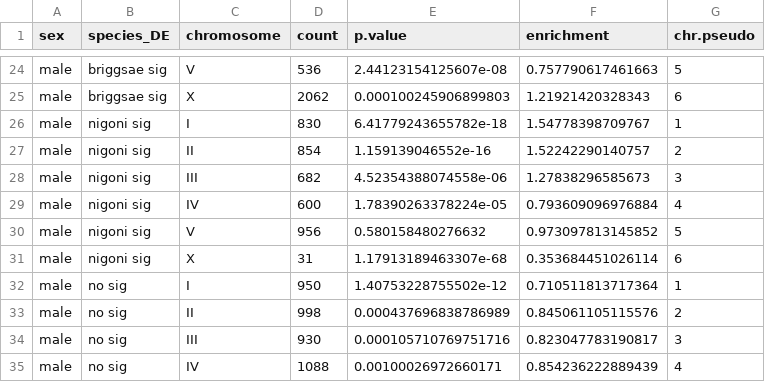
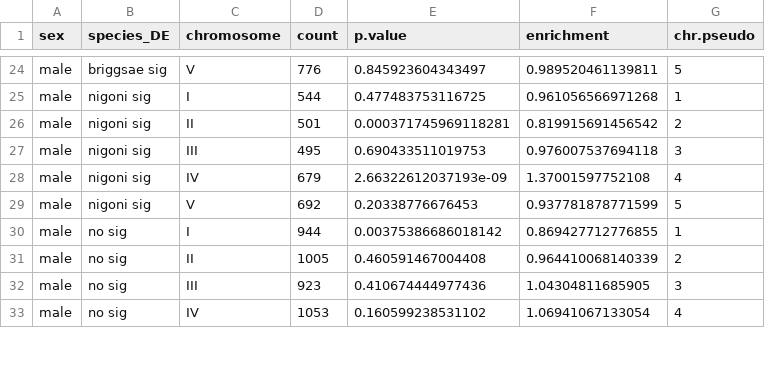
Before and after one commit to santiagosnchez/competitive_mapping_workflow, a CSV file: analyses/tables/df.enrichment.ase.DE.sex.csv, drawn as a sheet; only a part is shown, gaps mark what is left out; the diff covers the shown part only.

```diff
--- a/analyses/tables/df.enrichment.ase.DE.sex.csv
+++ b/analyses/tables/df.enrichment.ase.DE.sex.csv
@@ -24,12 +24,10 @@
-"male","briggsae sig","V",536,2.44123154125607e-08,0.757790617461663,5
-"male","briggsae sig","X",2062,0.000100245906899803,1.21921420328343,6
-"male","nigoni sig","I",830,6.41779243655782e-18,1.54778398709767,1
-"male","nigoni sig","II",854,1.159139046552e-16,1.52242290140757,2
-"male","nigoni sig","III",682,4.52354388074558e-06,1.27838296585673,3
-"male","nigoni sig","IV",600,1.78390263378224e-05,0.793609096976884,4
-"male","nigoni sig","V",956,0.580158480276632,0.973097813145852,5
-"male","nigoni sig","X",31,1.17913189463307e-68,0.353684451026114,6
-"male","no sig","I",950,1.40753228755502e-12,0.710511813717364,1
-"male","no sig","II",998,0.000437696838786989,0.845061105115576,2
-"male","no sig","III",930,0.000105710769751716,0.823047783190817,3
-"male","no sig","IV",1088,0.00100026972660171,0.854236222889439,4
+"male","briggsae sig","V",776,0.845923604343497,0.989520461139811,5
+"male","nigoni sig","I",544,0.477483753116725,0.961056566971268,1
+"male","nigoni sig","II",501,0.000371745969118281,0.819915691456542,2
+"male","nigoni sig","III",495,0.690433511019753,0.976007537694118,3
+"male","nigoni sig","IV",679,2.66322612037193e-09,1.37001597752108,4
+"male","nigoni sig","V",692,0.20338776676453,0.937781878771599,5
+"male","no sig","I",944,0.00375386686018142,0.869427712776855,1
+"male","no sig","II",1005,0.460591467004408,0.964410068140339,2
+"male","no sig","III",923,0.410674444977436,1.04304811685905,3
+"male","no sig","IV",1053,0.160599238531102,1.06941067133054,4
```
Also changed, not shown: 1 removed row and 63 edited cells elsewhere in this file, analyses/tables/df.enrichment.exprdiv.DE.sex.csv, 16 other files.
